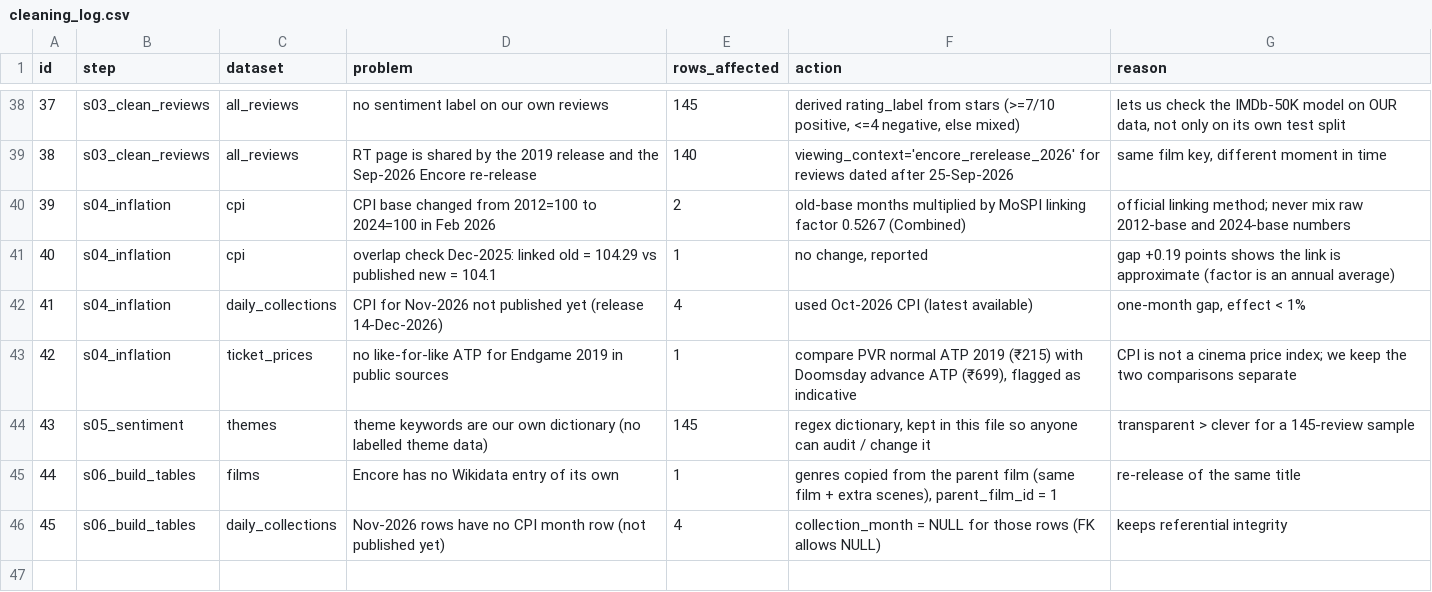
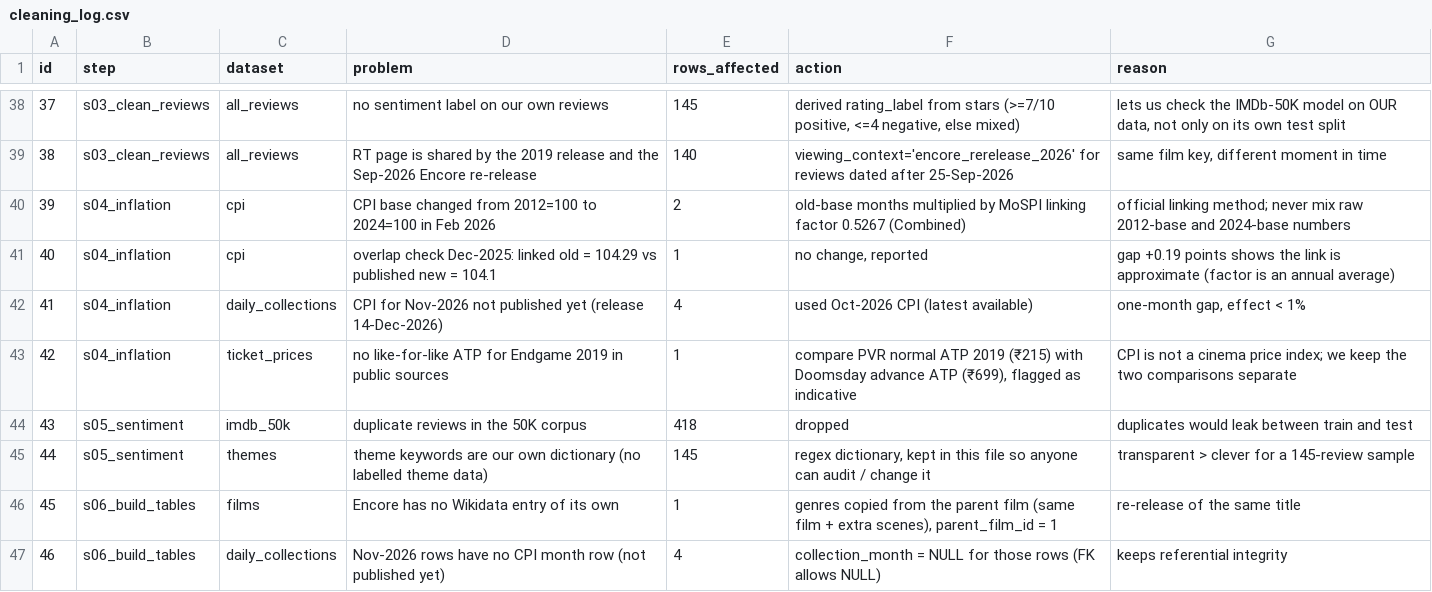
Before and after one commit to coder123509/case-study-A-DAS, a CSV file: outputs/tables/cleaning_log.csv, drawn as a sheet; only a part is shown, gaps mark what is left out; addresses are those after the commit; the diff names each change by its address in the sheet, - before the commit and + after, or states it on an @@ line.

```diff
--- a/outputs/tables/cleaning_log.csv
+++ b/outputs/tables/cleaning_log.csv
+row 44: 43 | s05_sentiment | imdb_50k | duplicate reviews in the 50K corpus | 418 | dropped | duplicates would leak between train and test
@@ column A (id) renumbered from row 45 down @@
```
Also changed, not shown: data/interim/daily_collections_real.csv, data/interim/reviews_scored.csv, 34 other files.
